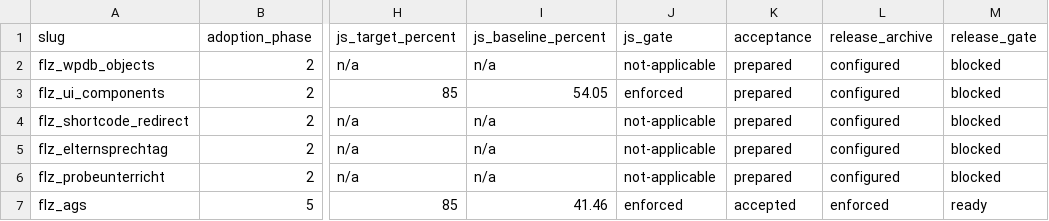
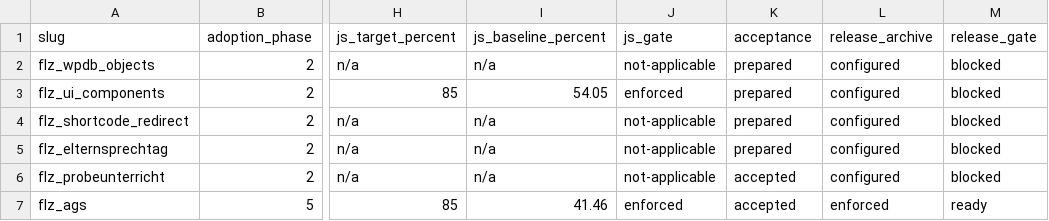
Before and after one commit to Filzmann/tagore-plugins, a TSV file: config/quality-gates.tsv, drawn as a sheet; only a part is shown, gaps mark what is left out; the diff names each change by its address in the sheet, - before the commit and + after, or states it on an @@ line.

Commit message:
chore: record probeunterricht acceptance

```diff
--- a/config/quality-gates.tsv
+++ b/config/quality-gates.tsv
-K6 (acceptance): prepared
+K6 (acceptance): accepted
```
